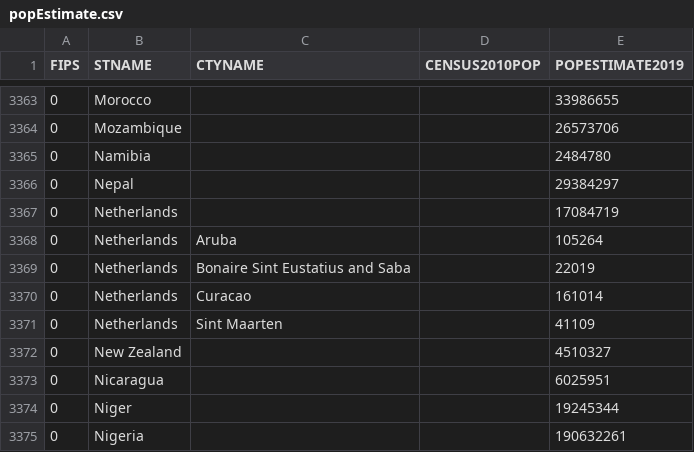
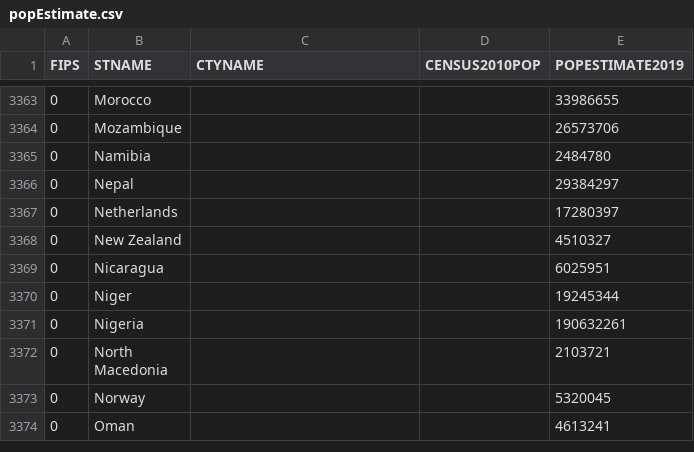
Before and after one commit to mikagika/covid19viz, a CSV file: html/data/popEstimate.csv, drawn as a sheet; only a part is shown, gaps mark what is left out; the shorter side is filled out with more unchanged rows.

Commit message:
Remove state populations for Netherlands so per 100K works ok

```diff
--- a/html/data/popEstimate.csv
+++ b/html/data/popEstimate.csv
@@ -3366,7 +3366,3 @@
 0,Nepal,,,29384297
-0,Netherlands,,,17084719
-0,Netherlands,Aruba,,105264
-0,Netherlands,Bonaire Sint Eustatius and Saba,,22019
-0,Netherlands,Curacao,,161014
-0,Netherlands,Sint Maarten,,41109
+0,Netherlands,,,17280397
 0,New Zealand,,,4510327
```
